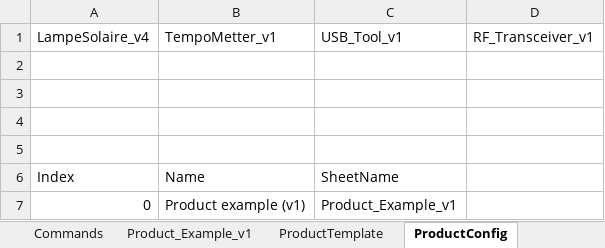
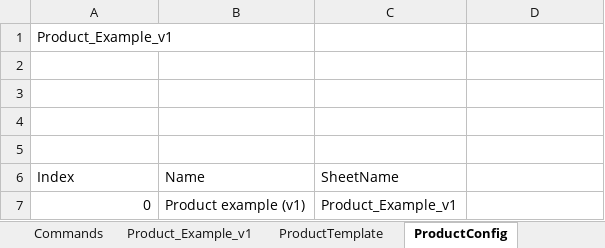
Before and after one commit to esseivan/Stock, an Excel workbook: Stock_template.xlsm, sheet ProductConfig, drawn as a sheet; values as stored, in another font and other column widths than the file's, no borders; table styles not drawn; removed rows and columns are numbered as before the commit, all else as after; the diff names each change by its address in the sheet, - before the commit and + after, or states it on an @@ line.

Commit message:
added template and src

```diff
--- a/Stock_template.xlsm (sheet ProductConfig)
+++ b/Stock_template.xlsm (sheet ProductConfig)
-row 1: LampeSolaire_v4 | TempoMetter_v1 | USB_Tool_v1 | RF_Transceiver_v1
+row 1: Product_Example_v1
```
Also changed, not shown: sheet StockHistory, charts or pictures, 13 other files.
